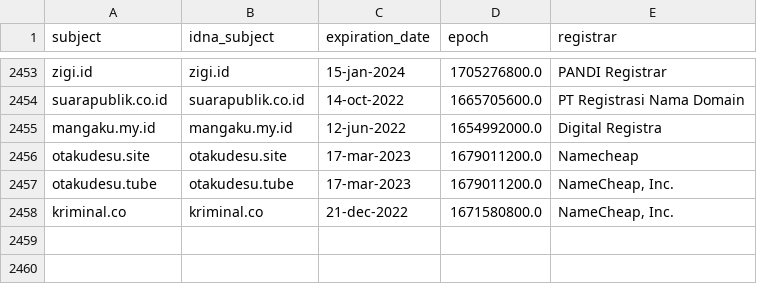
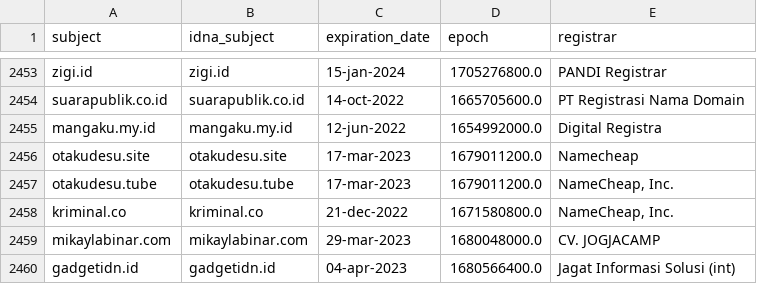
Before and after one commit to dead-hosts/AdBlockID-Plus_realodix, a CSV file: .pyfunceble/whois.csv, drawn as a sheet; only a part is shown, gaps mark what is left out.

```diff
--- a/.pyfunceble/whois.csv
+++ b/.pyfunceble/whois.csv
@@ -2458 +2458,3 @@ otakudesu.tube,otakudesu.tube,17-mar-2023,1679011200.0,"NameCheap, Inc."
 kriminal.co,kriminal.co,21-dec-2022,1671580800.0,"NameCheap, Inc."
+mikaylabinar.com,mikaylabinar.com,29-mar-2023,1680048000.0,CV. JOGJACAMP
+gadgetidn.id,gadgetidn.id,04-apr-2023,1680566400.0,Jagat Informasi Solusi (int)
```
Also changed, not shown: .pyfunceble/inactive.csv, 17 other files.
